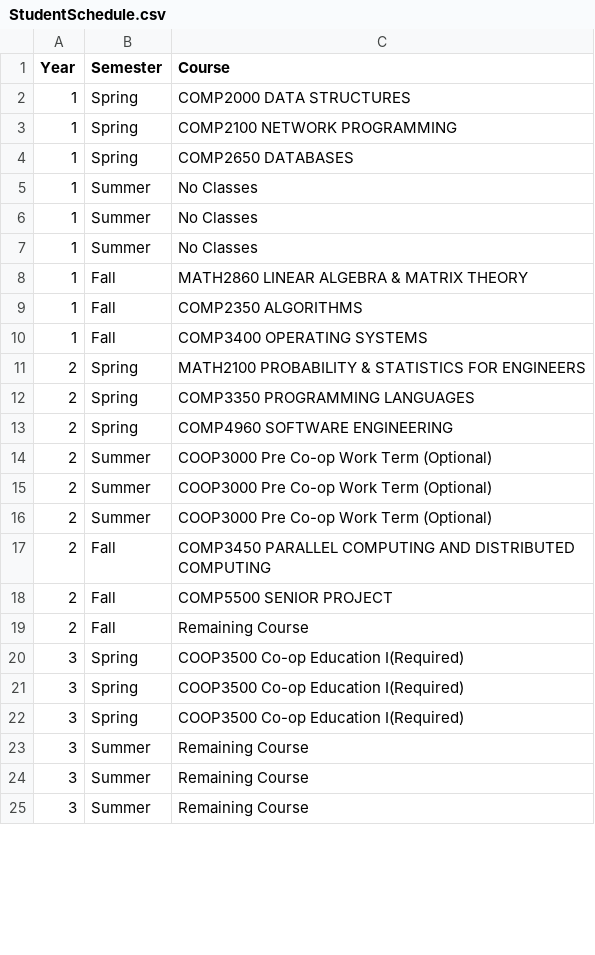
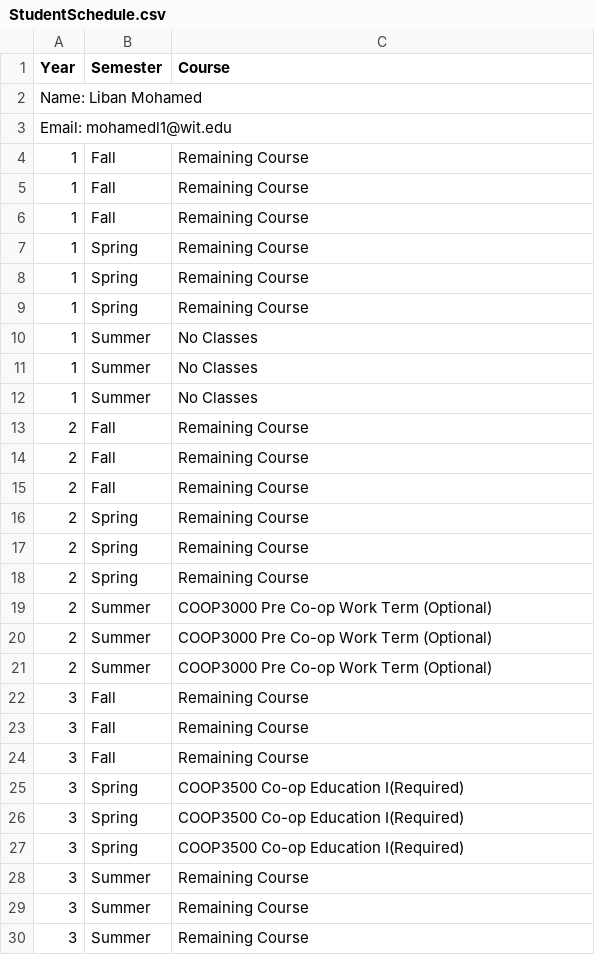
Before and after one commit to KingLiban/ClassCraft, a CSV file: src/application/StudentSchedule.csv, drawn as a sheet; only a part is shown; the diff covers the shown part only.

```diff
--- a/src/application/StudentSchedule.csv
+++ b/src/application/StudentSchedule.csv
@@ -1,5 +1,10 @@
 Year,Semester,Course
-1,Spring,COMP2000    DATA STRUCTURES
-1,Spring,COMP2100    NETWORK PROGRAMMING
-1,Spring,COMP2650    DATABASES
+Name: Liban Mohamed
+Email: mohamedl1@wit.edu
+1,Fall,Remaining Course
+1,Fall,Remaining Course
+1,Fall,Remaining Course
+1,Spring,Remaining Course
+1,Spring,Remaining Course
+1,Spring,Remaining Course
 1,Summer,No Classes
@@ -7,8 +12,8 @@ Year,Semester,Course
 1,Summer,No Classes
-1,Fall,MATH2860    LINEAR ALGEBRA & MATRIX THEORY
-1,Fall,COMP2350    ALGORITHMS
-1,Fall,COMP3400    OPERATING SYSTEMS
-2,Spring,MATH2100    PROBABILITY & STATISTICS FOR ENGINEERS
-2,Spring,COMP3350    PROGRAMMING LANGUAGES
-2,Spring,COMP4960    SOFTWARE ENGINEERING
+2,Fall,Remaining Course
+2,Fall,Remaining Course
+2,Fall,Remaining Course
+2,Spring,Remaining Course
+2,Spring,Remaining Course
+2,Spring,Remaining Course
 2,Summer,COOP3000 Pre Co-op Work Term (Optional)
@@ -16,5 +21,5 @@ Year,Semester,Course
 2,Summer,COOP3000 Pre Co-op Work Term (Optional)
-2,Fall,COMP3450    PARALLEL COMPUTING AND DISTRIBUTED COMPUTING
-2,Fall,COMP5500    SENIOR PROJECT
-2,Fall,Remaining Course
+3,Fall,Remaining Course
+3,Fall,Remaining Course
+3,Fall,Remaining Course
 3,Spring,COOP3500 Co-op Education I(Required)
```
Also changed, not shown: 3 moved rows and 4 edited cells elsewhere in this file, 10 other files.
